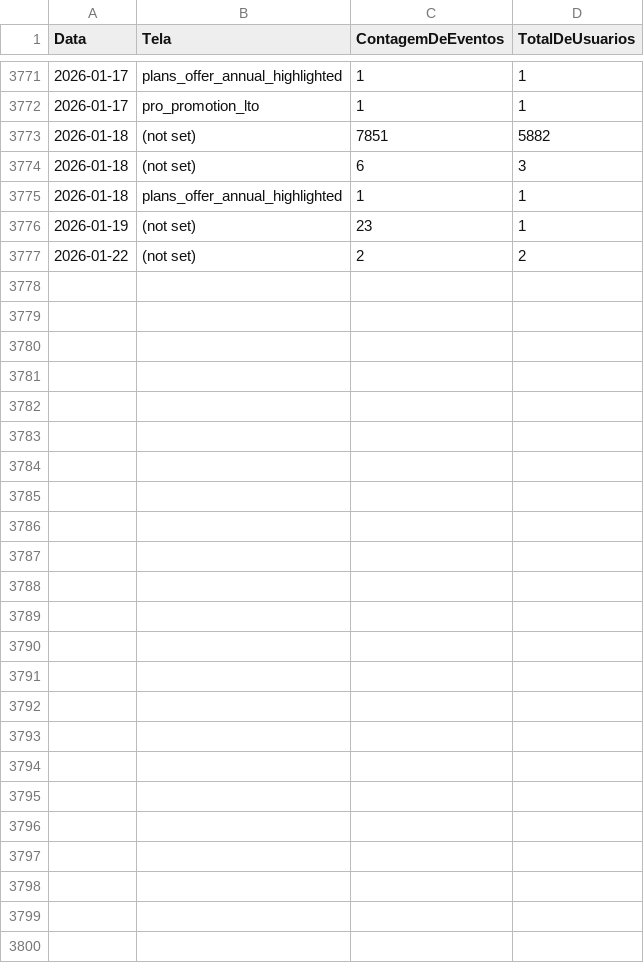
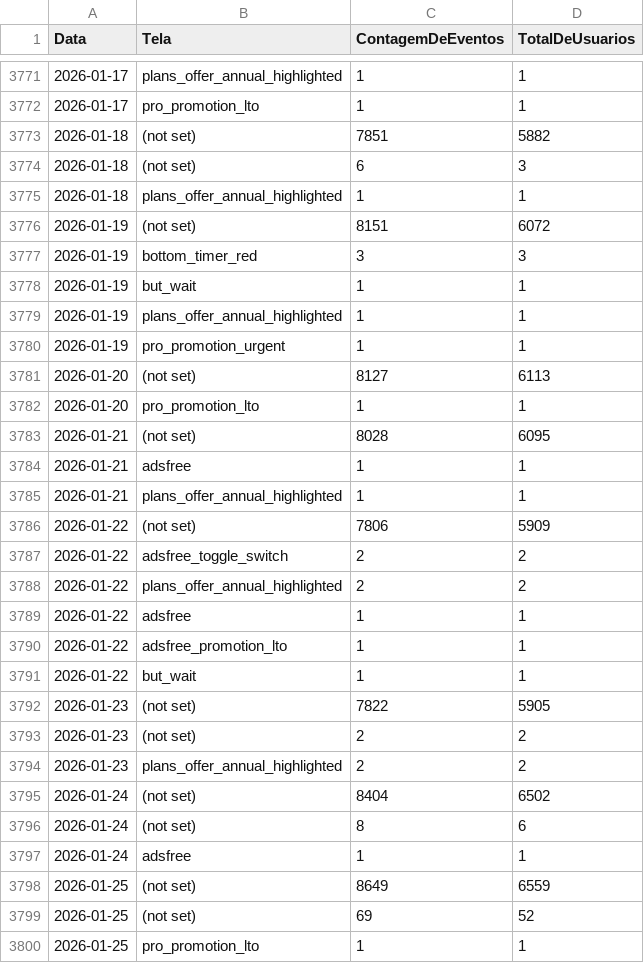
Before and after one commit to c3csoftware/psafe-dashboard, a CSV file: dupe_app/historico_telas_subscription_screen_open.csv, drawn as a sheet; only a part is shown, gaps mark what is left out.

```diff
--- a/dupe_app/historico_telas_subscription_screen_open.csv
+++ b/dupe_app/historico_telas_subscription_screen_open.csv
@@ -3775,3 +3775,26 @@ Data,Tela,ContagemDeEventos,TotalDeUsuarios
 "2026-01-18","plans_offer_annual_highlighted",1,1
-"2026-01-19","(not set)",23,1
-"2026-01-22","(not set)",2,2
+"2026-01-19","(not set)",8151,6072
+"2026-01-19","bottom_timer_red",3,3
+"2026-01-19","but_wait",1,1
+"2026-01-19","plans_offer_annual_highlighted",1,1
+"2026-01-19","pro_promotion_urgent",1,1
+"2026-01-20","(not set)",8127,6113
+"2026-01-20","pro_promotion_lto",1,1
+"2026-01-21","(not set)",8028,6095
+"2026-01-21","adsfree",1,1
+"2026-01-21","plans_offer_annual_highlighted",1,1
+"2026-01-22","(not set)",7806,5909
+"2026-01-22","adsfree_toggle_switch",2,2
+"2026-01-22","plans_offer_annual_highlighted",2,2
+"2026-01-22","adsfree",1,1
+"2026-01-22","adsfree_promotion_lto",1,1
+"2026-01-22","but_wait",1,1
+"2026-01-23","(not set)",7822,5905
+"2026-01-23","(not set)",2,2
+"2026-01-23","plans_offer_annual_highlighted",2,2
+"2026-01-24","(not set)",8404,6502
+"2026-01-24","(not set)",8,6
+"2026-01-24","adsfree",1,1
+"2026-01-25","(not set)",8649,6559
+"2026-01-25","(not set)",69,52
+"2026-01-25","pro_promotion_lto",1,1
```
Also changed, not shown: dupe_app/historico_skus_subscription_purchase_complete .csv, dupe_app/historico_skus_subscription_subscribe_click.csv, 22 other files.
